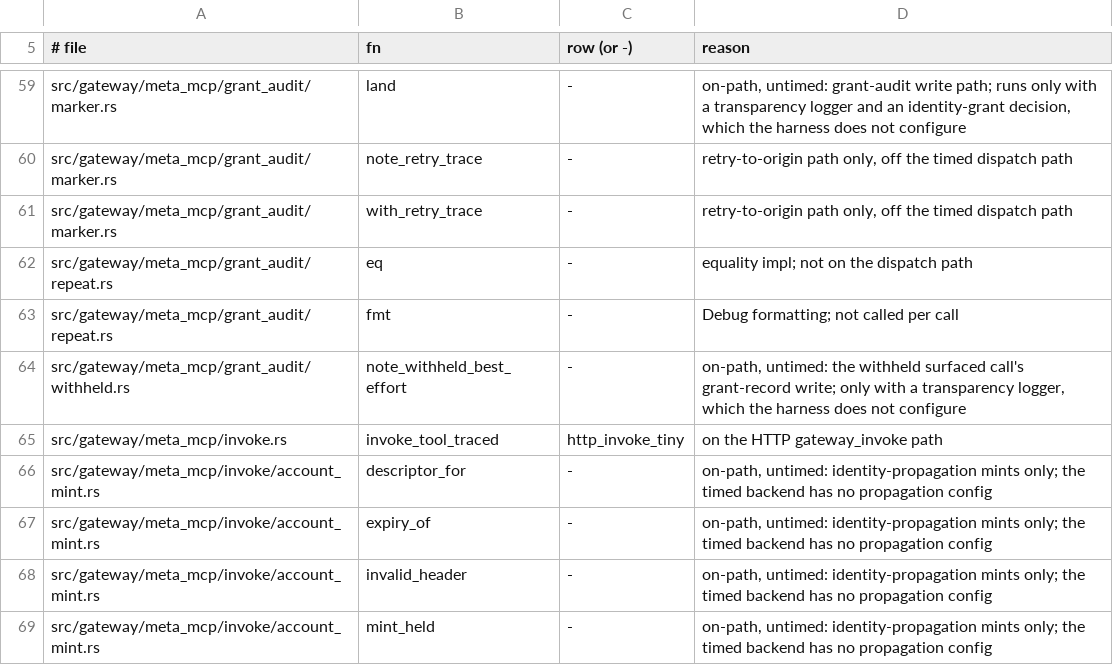
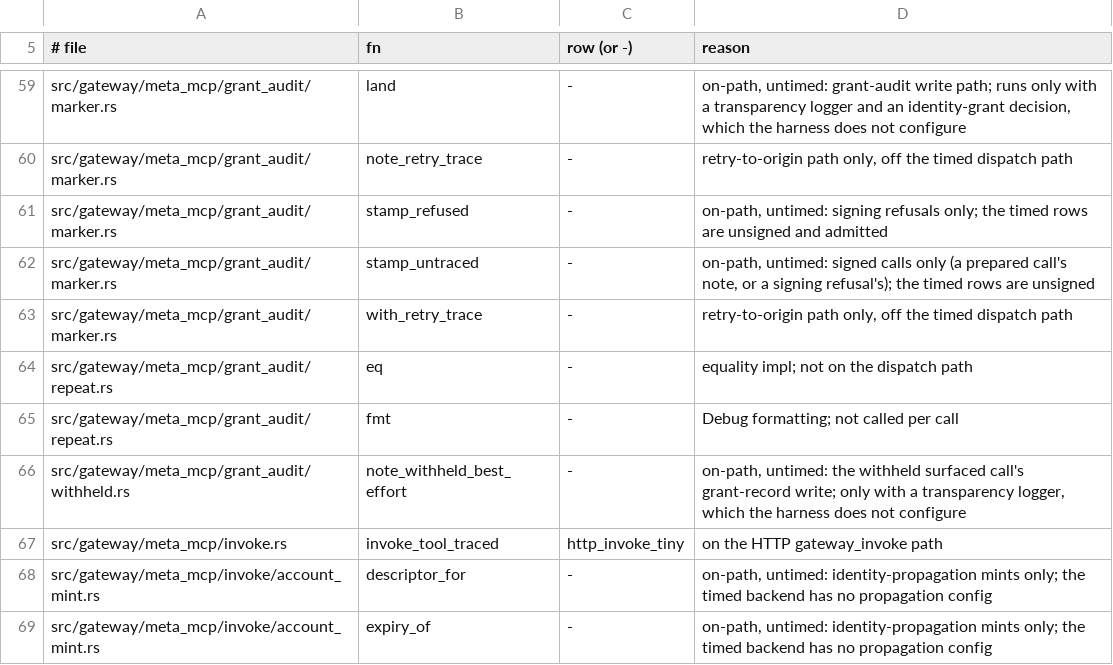
Before and after one commit to MikkoParkkola/mcp-gateway, a TSV file: docs/internal/perf/per_call_stages.tsv, drawn as a sheet; only a part is shown, gaps mark what is left out; the shorter side is filled out with more unchanged rows; the diff names each change by its address in the sheet, - before the commit and + after, or states it on an @@ line.

```diff
--- a/docs/internal/perf/per_call_stages.tsv
+++ b/docs/internal/perf/per_call_stages.tsv
+row 61: src/gateway/meta_mcp/grant_audit/marker.rs | stamp_refused | - | on-path, untimed: signing refusals only; the timed rows are unsigned and admitted
+row 62: src/gateway/meta_mcp/grant_audit/marker.rs | stamp_untraced | - | on-path, untimed: signed calls only (a prepared call's note, or a signing refusal's); the timed rows are unsigned
```
Also changed, not shown: docs/internal/perf/per_call_stages_stdio.tsv, docs/release/inventory.d/5205.unenforcing.tsv, 7 other files.
